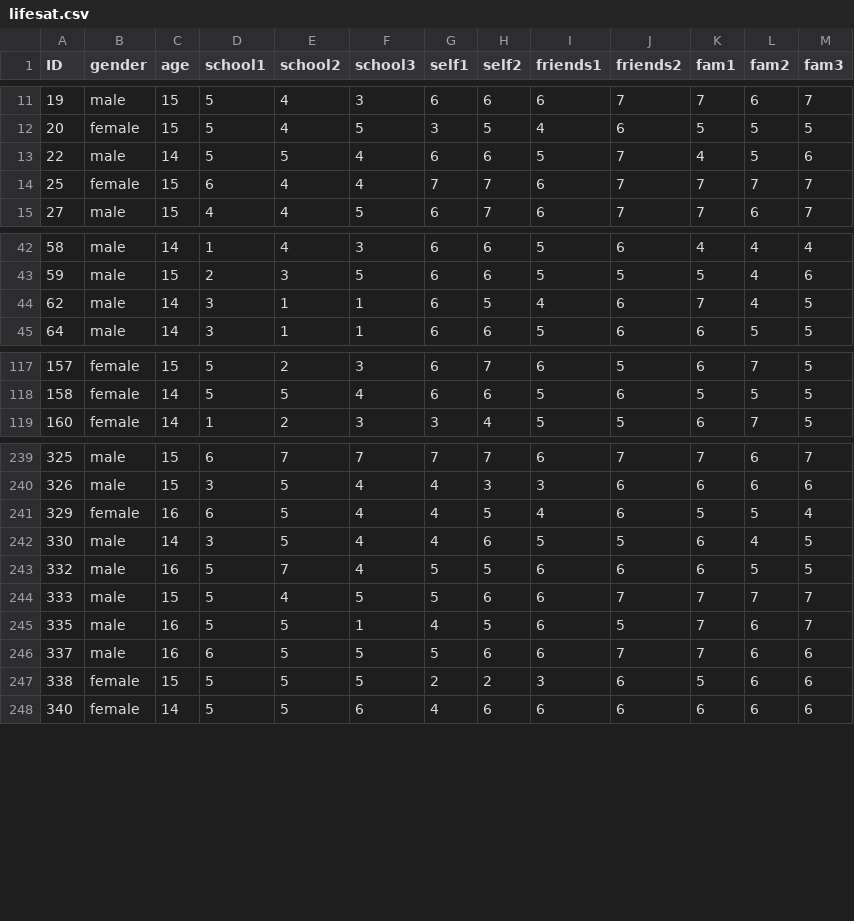
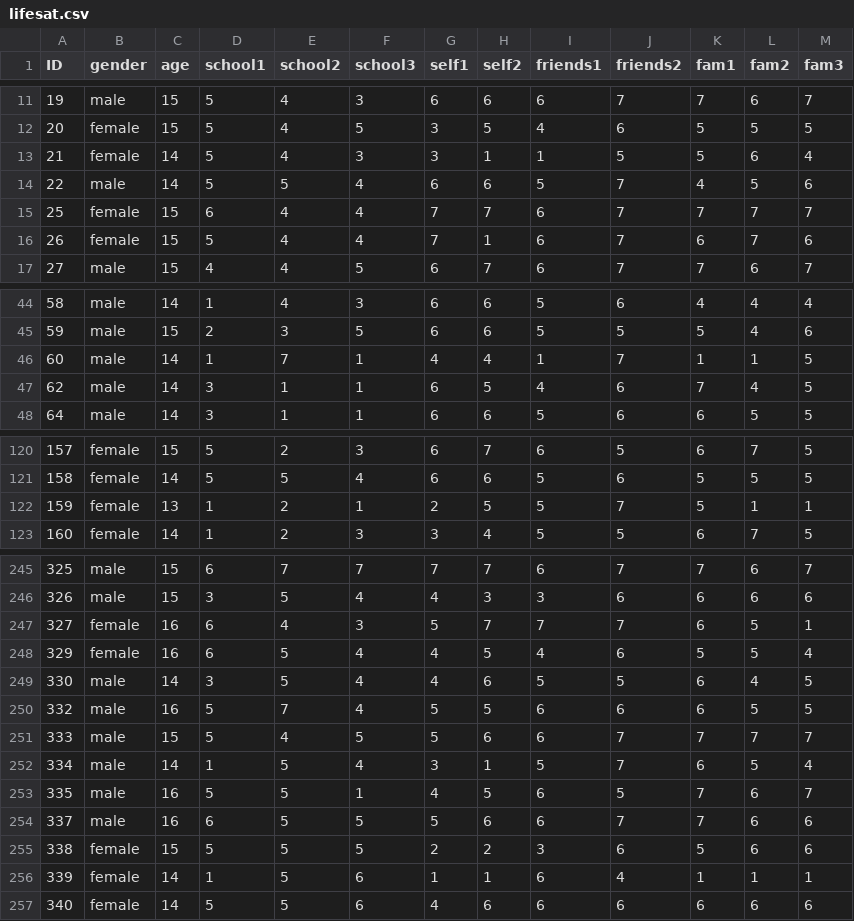
Before and after one commit to methodenlehre/data, a CSV file: lifesat.csv, drawn as a sheet; only a part is shown, gaps mark what is left out; the diff covers the shown part only; the diff names each change by its address in the sheet, - before the commit and + after, or states it on an @@ line.

Commit message:
Update lifesat.csv

```diff
--- a/lifesat.csv
+++ b/lifesat.csv
+row 13: 21 | female | 14 | 5 | 4 | 3 | 3 | 1 | 1 | 5 | 5 | 6 | 4
+row 16: 26 | female | 15 | 5 | 4 | 4 | 7 | 1 | 6 | 7 | 6 | 7 | 6
+row 46: 60 | male | 14 | 1 | 7 | 1 | 4 | 4 | 1 | 7 | 1 | 1 | 5
+row 122: 159 | female | 13 | 1 | 2 | 1 | 2 | 5 | 5 | 7 | 5 | 1 | 1
+row 247: 327 | female | 16 | 6 | 4 | 3 | 5 | 7 | 7 | 7 | 6 | 5 | 1
+row 252: 334 | male | 14 | 1 | 5 | 4 | 3 | 1 | 5 | 7 | 6 | 5 | 4
+row 256: 339 | female | 14 | 1 | 5 | 6 | 1 | 1 | 6 | 4 | 1 | 1 | 1
```
Also changed, not shown: 2 added rows elsewhere in this file.
